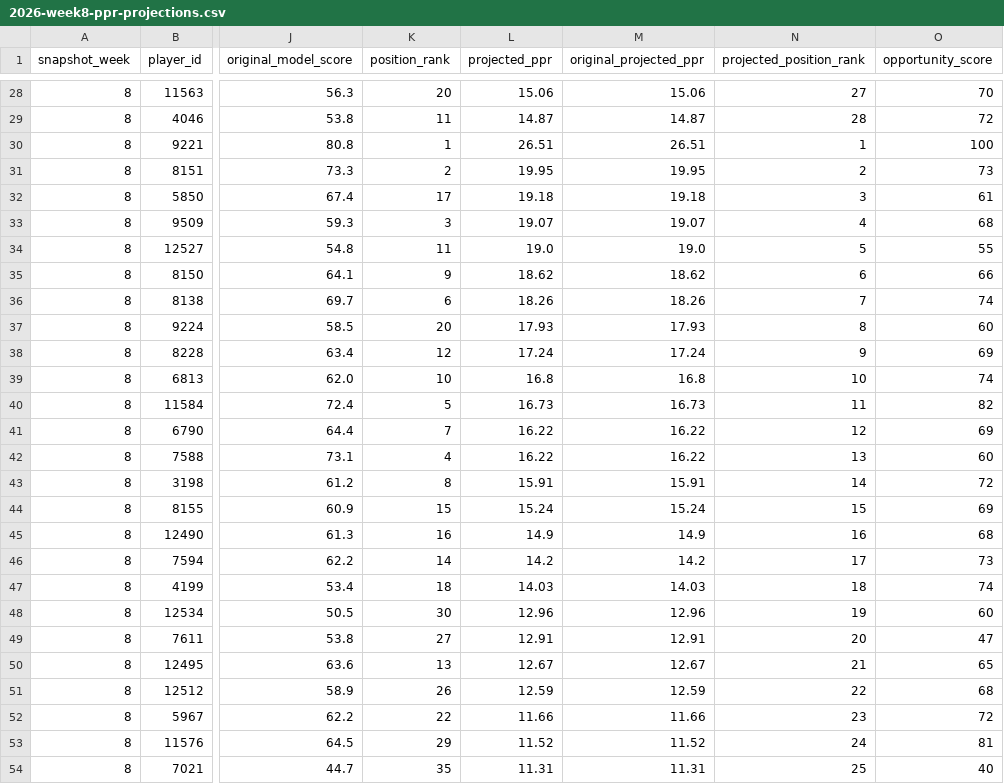
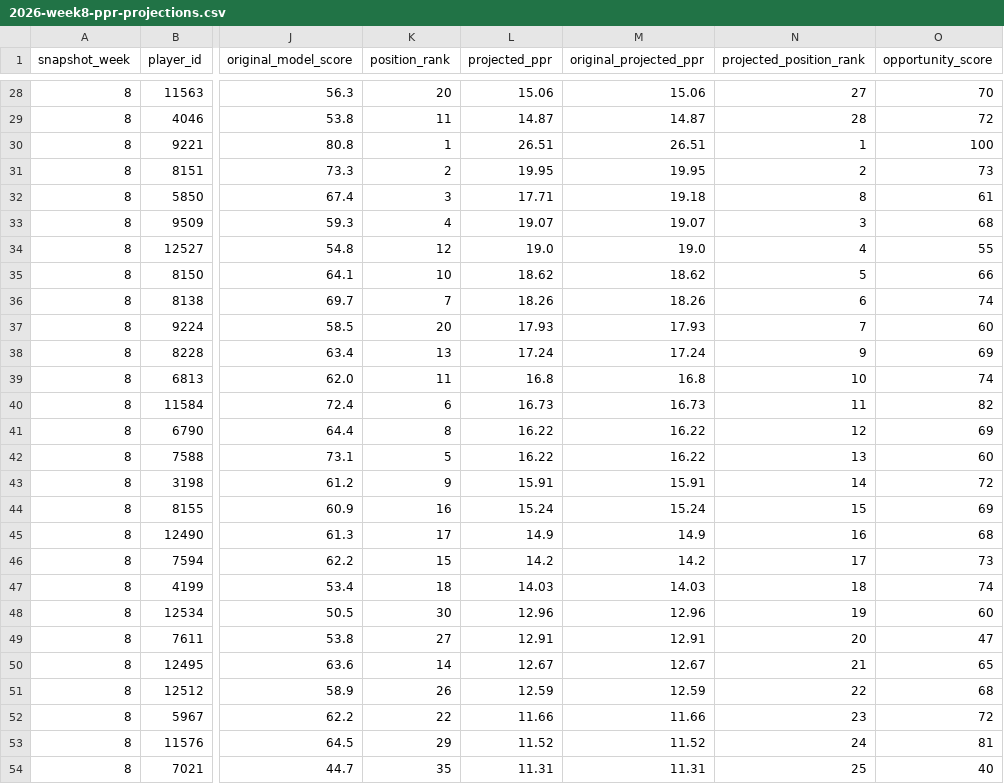
Before and after one commit to egarza2424/Data-Daddy, a CSV file: projection-model/2026-week8-ppr-projections.csv, drawn as a sheet; only a part is shown, gaps mark what is left out; the diff covers the shown part only; the diff names each change by its address in the sheet, - before the commit and + after, or states it on an @@ line.

```diff
--- a/projection-model/2026-week8-ppr-projections.csv
+++ b/projection-model/2026-week8-ppr-projections.csv
-K32 (position_rank): 17
+K32 (position_rank): 3
-L32 (projected_ppr): 19.18
+L32 (projected_ppr): 17.71
-N32 (projected_position_rank): 3
+N32 (projected_position_rank): 8
-K33 (position_rank): 3
+K33 (position_rank): 4
-N33 (projected_position_rank): 4
+N33 (projected_position_rank): 3
-K34 (position_rank): 11
+K34 (position_rank): 12
-N34 (projected_position_rank): 5
+N34 (projected_position_rank): 4
-K35 (position_rank): 9
+K35 (position_rank): 10
-N35 (projected_position_rank): 6
+N35 (projected_position_rank): 5
-K36 (position_rank): 6
+K36 (position_rank): 7
-N36 (projected_position_rank): 7
+N36 (projected_position_rank): 6
-N37 (projected_position_rank): 8
+N37 (projected_position_rank): 7
-K38 (position_rank): 12
+K38 (position_rank): 13
-K39 (position_rank): 10
+K39 (position_rank): 11
-K40 (position_rank): 5
+K40 (position_rank): 6
-K41 (position_rank): 7
+K41 (position_rank): 8
-K42 (position_rank): 4
+K42 (position_rank): 5
-K43 (position_rank): 8
+K43 (position_rank): 9
-K44 (position_rank): 15
+K44 (position_rank): 16
-K45 (position_rank): 16
+K45 (position_rank): 17
-K46 (position_rank): 14
+K46 (position_rank): 15
-K50 (position_rank): 13
+K50 (position_rank): 14
```
Also changed, not shown: 71 edited cells elsewhere in this file, projection-model/validation/2024-rb-absence-retention-backtest.csv, 5 other files.
